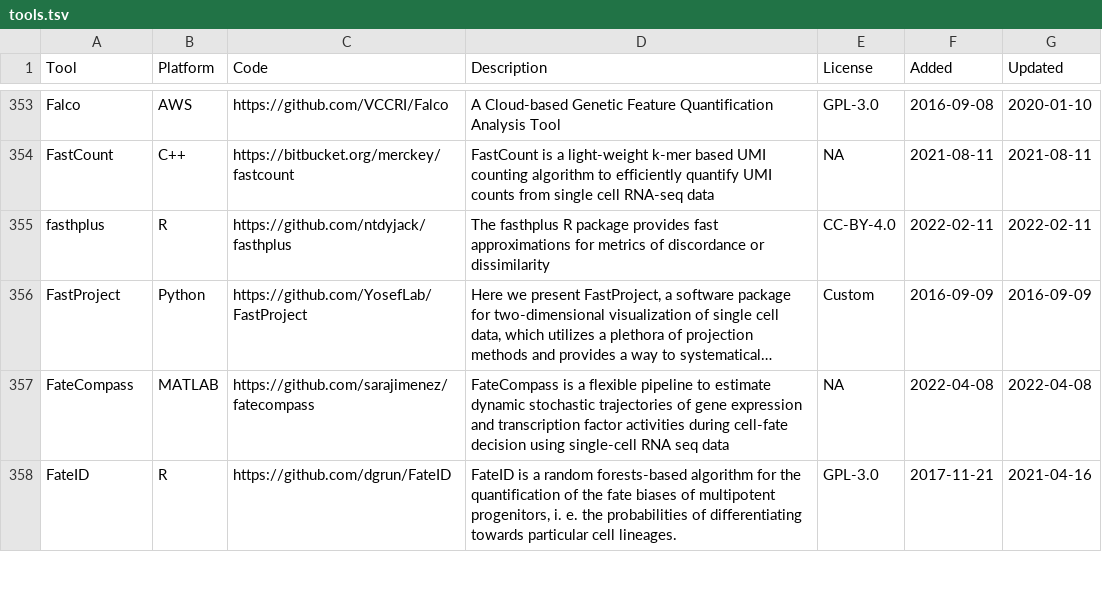
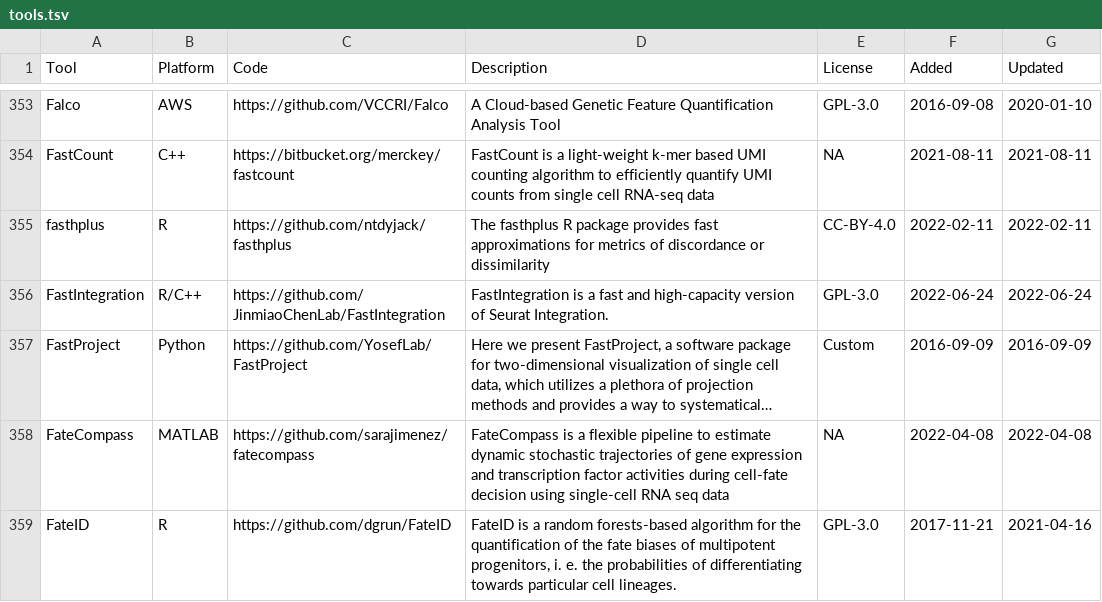
Before and after one commit to scRNA-tools/scRNA-tools, a TSV file: database/tools.tsv, drawn as a sheet; only a part is shown, gaps mark what is left out; long unchanged cells end in …; the diff names each change by its address in the sheet, - before the commit and + after, or states it on an @@ line.

Commit message:
New tool: FastIntegration
A fast and high-capacity version of Seurat Integration.

https://www.scrna-tools.org/tools#FastIntegration

```diff
--- a/database/tools.tsv
+++ b/database/tools.tsv
+row 356: FastIntegration | R/C++ | https://github.com/JinmiaoChenLab/FastIntegration | FastIntegration is a fast and high-capacity version of Seurat Integration. | GPL-3.0 | 2022-06-24 | 2022-06-24
```
Also changed, not shown: database/categories-idx.tsv, database/doi-idx.tsv, 3 other files.
